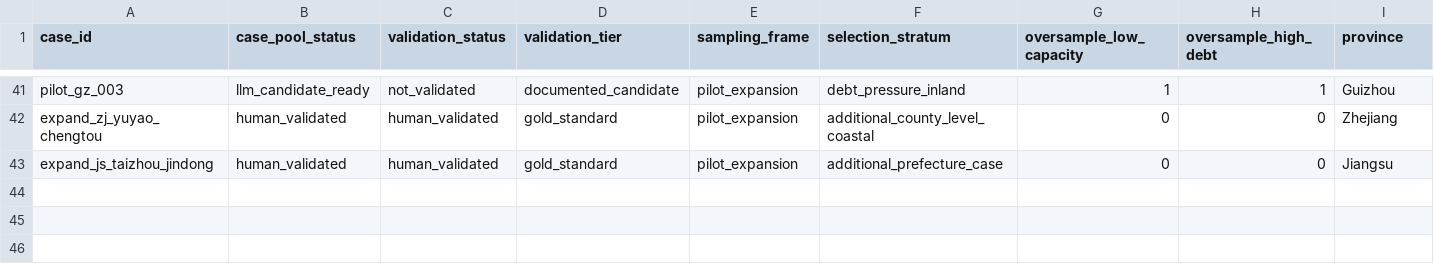
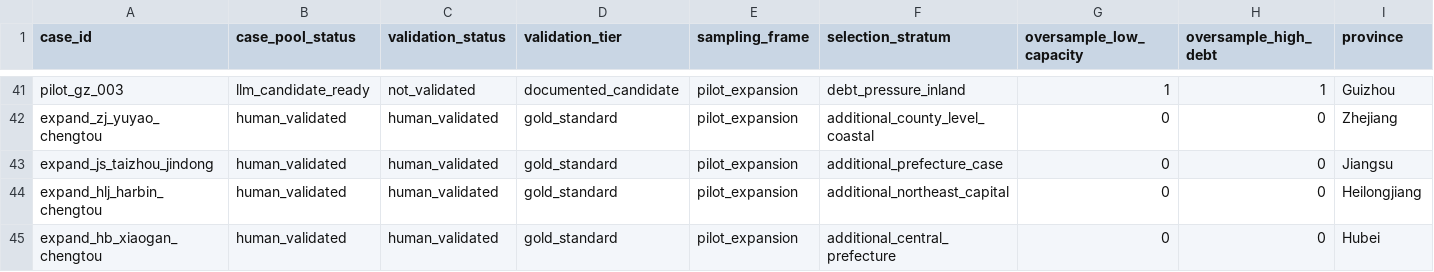
Before and after one commit to Shunyu1001/LGFV, a CSV file: data/analysis_inputs/master_case_pool.csv, drawn as a sheet; only a part is shown, gaps mark what is left out; rows hold the shown columns only; the diff names each change by its address in the sheet, - before the commit and + after, or states it on an @@ line.

Commit message:
Add Harbin and Xiaogan validated cases

```diff
--- a/data/analysis_inputs/master_case_pool.csv
+++ b/data/analysis_inputs/master_case_pool.csv
+row 44: expand_hlj_harbin_chengtou | human_validated | human_validated | gold_standard | pilot_expansion | additional_northeast_capital | 0 | 0 | Heilongjiang
+row 45: expand_hb_xiaogan_chengtou | human_validated | human_validated | gold_standard | pilot_expansion | additional_central_prefecture | 0 | 0 | Hubei
```
Also changed, not shown: data/analysis_inputs/candidate_city_historical_capacity.csv, data/analysis_inputs/validation_expansion_targets.csv, 5 other files.
